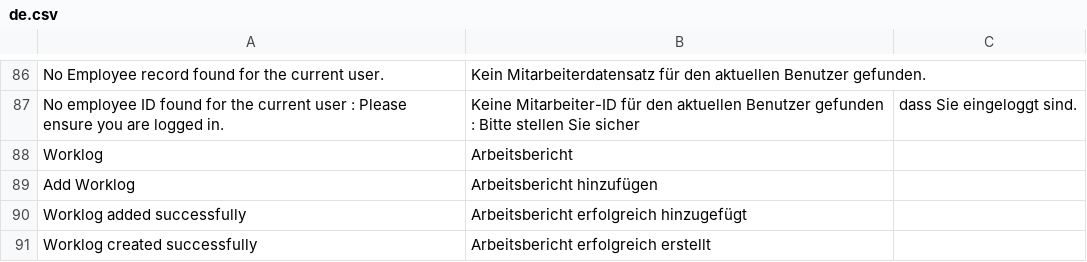
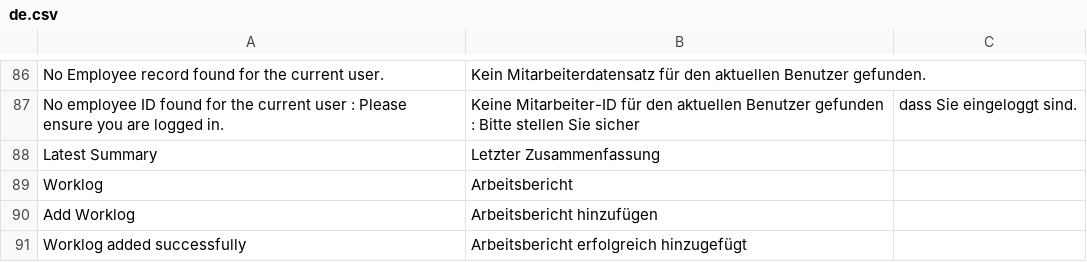
Before and after one commit to amnasr/erpnext_hr_flex_per, a CSV file: hr_time/translations/de.csv, drawn as a sheet; only a part is shown, gaps mark what is left out; the shorter side is filled out with more unchanged rows; the diff names each change by its address in the sheet, - before the commit and + after, or states it on an @@ line.

```diff
--- a/hr_time/translations/de.csv
+++ b/hr_time/translations/de.csv
+row 88: Latest Summary | Letzter Zusammenfassung
```
Also changed, not shown: 10 other files.
